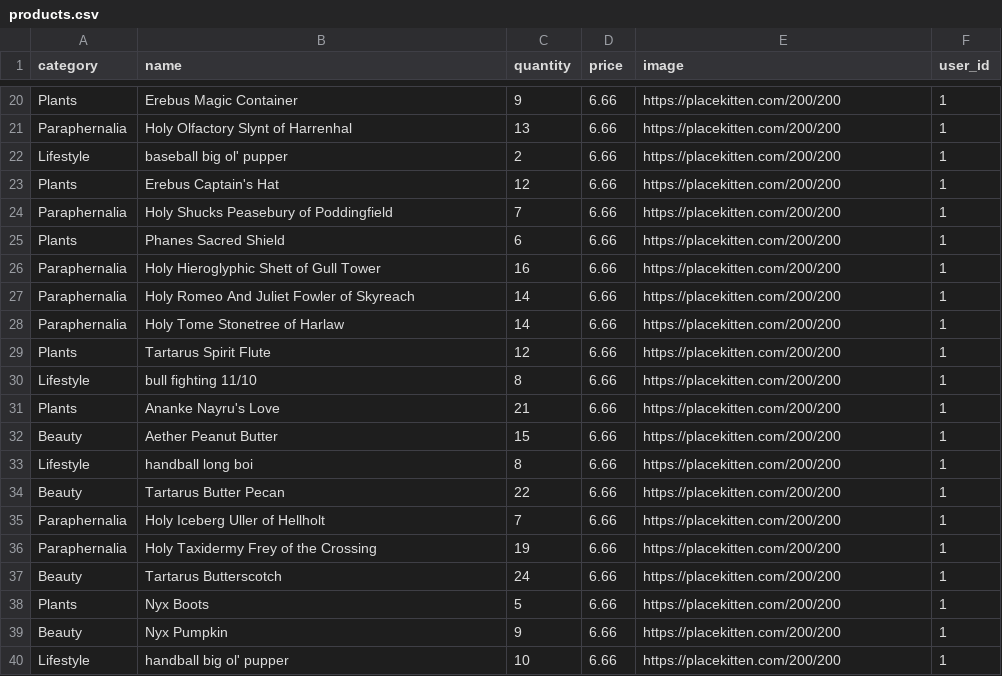
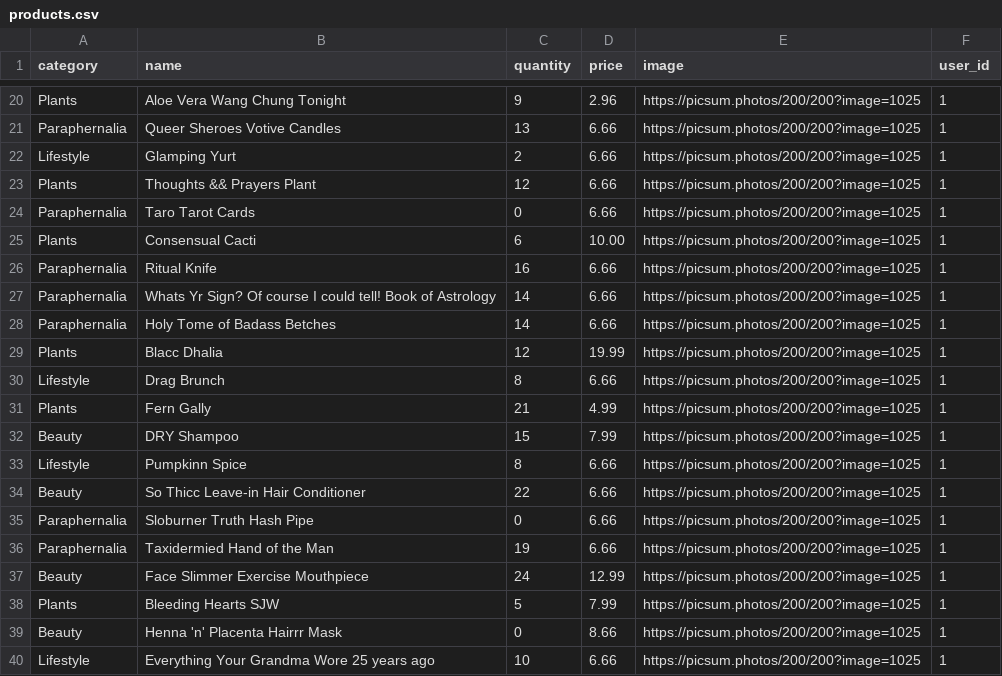
Before and after one commit to addisoncole/betsy, a CSV file: db/seed_data/products.csv, drawn as a sheet; only a part is shown, gaps mark what is left out; removed rows and columns are numbered as before the commit, all else as after; the diff covers the shown part only; the diff names each change by its address in the sheet, - before the commit and + after, or states it on an @@ line.

```diff
--- a/db/seed_data/products.csv
+++ b/db/seed_data/products.csv
-B20 (name): Erebus Magic Container
+B20 (name): Aloe Vera Wang Chung Tonight
-D20 (price): 6.66
+D20 (price): 2.96
-E20:E38 (image): https://placekitten.com/200/200
+E20:E38 (image): https://picsum.photos/200/200?image=1025
-B21 (name): Holy Olfactory Slynt of Harrenhal
+B21 (name): Queer Sheroes Votive Candles
-B22 (name): baseball big ol' pupper
+B22 (name): Glamping Yurt
-B23 (name): Erebus Captain's Hat
+B23 (name): Thoughts && Prayers Plant
-B24 (name): Holy Shucks Peasebury of Poddingfield
+B24 (name): Taro Tarot Cards
-C24 (quantity): 7
+C24 (quantity): 0
-B25 (name): Phanes Sacred Shield
+B25 (name): Consensual Cacti
-D25 (price): 6.66
+D25 (price): 10.00
-B26 (name): Holy Hieroglyphic Shett of Gull Tower
+B26 (name): Ritual Knife
-B27 (name): Holy Romeo And Juliet Fowler of Skyreach
+B27 (name): Whats Yr Sign? Of course I could tell! Book of Astrology
-B28 (name): Holy Tome Stonetree of Harlaw
+B28 (name): Holy Tome of Badass Betches
-B29 (name): Tartarus Spirit Flute
+B29 (name): Blacc Dhalia
-D29 (price): 6.66
+D29 (price): 19.99
-B30 (name): bull fighting 11/10
+B30 (name): Drag Brunch
-B31 (name): Ananke Nayru's Love
+B31 (name): Fern Gally
-D31 (price): 6.66
+D31 (price): 4.99
-B32 (name): Aether Peanut Butter
+B32 (name): DRY Shampoo
-D32 (price): 6.66
+D32 (price): 7.99
-B33 (name): handball long boi
+B33 (name): Pumpkinn Spice
-B34 (name): Tartarus Butter Pecan
+B34 (name): So Thicc Leave-in Hair Conditioner
-B35 (name): Holy Iceberg Uller of Hellholt
+B35 (name): Sloburner Truth Hash Pipe
-C35 (quantity): 7
+C35 (quantity): 0
-B36 (name): Holy Taxidermy Frey of the Crossing
+B36 (name): Taxidermied Hand of the Man
-B37 (name): Tartarus Butterscotch
+B37 (name): Face Slimmer Exercise Mouthpiece
-D37 (price): 6.66
+D37 (price): 12.99
-B38 (name): Nyx Boots
+B38 (name): Bleeding Hearts SJW
-D38 (price): 6.66
+D38 (price): 7.99
-row 39: Beauty | Nyx Pumpkin | 9 | 6.66 | https://placekitten.com/200/200 | 1
+row 39: Beauty | Henna 'n' Placenta Hairrr Mask | 0 | 8.66 | https://picsum.photos/200/200?image=1025 | 1
-B40 (name): handball big ol' pupper
+B40 (name): Everything Your Grandma Wore 25 years ago
-E40 (image): https://placekitten.com/200/200
+E40 (image): https://picsum.photos/200/200?image=1025
```
Also changed, not shown: 77 edited cells elsewhere in this file.
